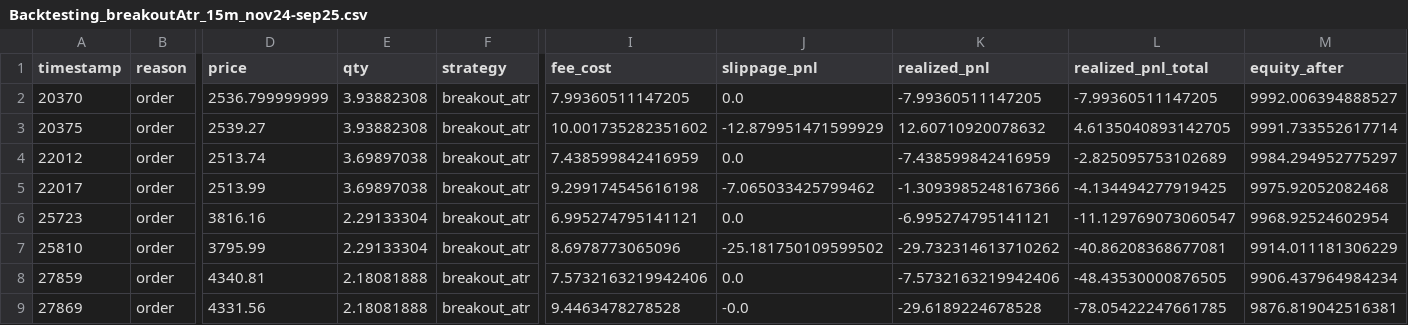
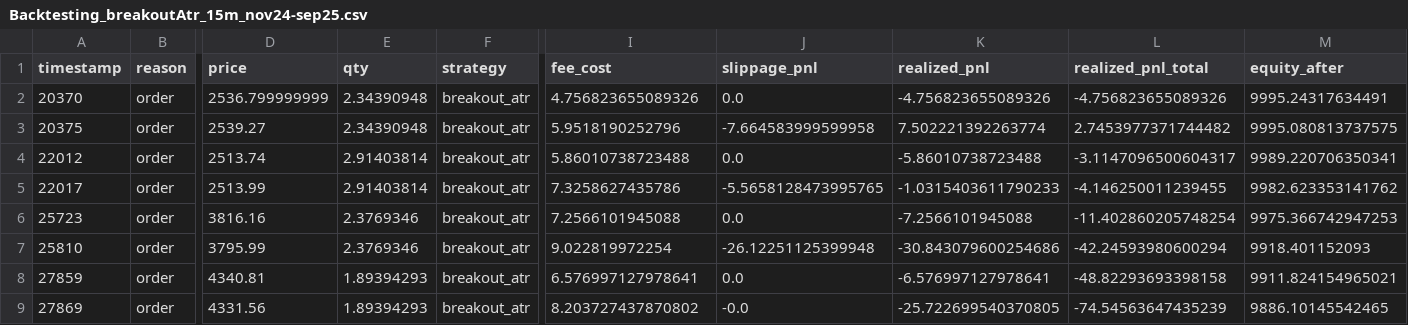
Before and after one commit to Dagt/TradeBot, a CSV file: bot_logs/Backtesting_breakoutAtr_15m_nov24-sep25.csv, drawn as a sheet; only a part is shown, gaps mark what is left out; the diff names each change by its address in the sheet, - before the commit and + after, or states it on an @@ line.

```diff
--- a/bot_logs/Backtesting_breakoutAtr_15m_nov24-sep25.csv
+++ b/bot_logs/Backtesting_breakoutAtr_15m_nov24-sep25.csv
-E2:E3 (qty): 3.93882308
+E2:E3 (qty): 2.34390948
-I2 (fee_cost): 7.99360511147205
+I2 (fee_cost): 4.756823655089326
-K2 (realized_pnl): -7.99360511147205
+K2 (realized_pnl): -4.756823655089326
-L2 (realized_pnl_total): -7.99360511147205
+L2 (realized_pnl_total): -4.756823655089326
-M2 (equity_after): 9992.006394888527
+M2 (equity_after): 9995.24317634491
-I3 (fee_cost): 10.001735282351602
+I3 (fee_cost): 5.9518190252796
-J3 (slippage_pnl): -12.879951471599929
+J3 (slippage_pnl): -7.664583999599958
-K3 (realized_pnl): 12.60710920078632
+K3 (realized_pnl): 7.502221392263774
-L3 (realized_pnl_total): 4.6135040893142705
+L3 (realized_pnl_total): 2.7453977371744482
-M3 (equity_after): 9991.733552617714
+M3 (equity_after): 9995.080813737575
-E4:E5 (qty): 3.69897038
+E4:E5 (qty): 2.91403814
-I4 (fee_cost): 7.438599842416959
+I4 (fee_cost): 5.86010738723488
-K4 (realized_pnl): -7.438599842416959
+K4 (realized_pnl): -5.86010738723488
-L4 (realized_pnl_total): -2.825095753102689
+L4 (realized_pnl_total): -3.1147096500604317
-M4 (equity_after): 9984.294952775297
+M4 (equity_after): 9989.220706350341
-I5 (fee_cost): 9.299174545616198
+I5 (fee_cost): 7.3258627435786
-J5 (slippage_pnl): -7.065033425799462
+J5 (slippage_pnl): -5.5658128473995765
-K5 (realized_pnl): -1.3093985248167366
+K5 (realized_pnl): -1.0315403611790233
-L5 (realized_pnl_total): -4.134494277919425
+L5 (realized_pnl_total): -4.146250011239455
-M5 (equity_after): 9975.92052082468
+M5 (equity_after): 9982.623353141762
-E6:E7 (qty): 2.29133304
+E6:E7 (qty): 2.3769346
-I6 (fee_cost): 6.995274795141121
+I6 (fee_cost): 7.2566101945088
-K6 (realized_pnl): -6.995274795141121
+K6 (realized_pnl): -7.2566101945088
-L6 (realized_pnl_total): -11.129769073060547
+L6 (realized_pnl_total): -11.402860205748254
-M6 (equity_after): 9968.92524602954
+M6 (equity_after): 9975.366742947253
-I7 (fee_cost): 8.6978773065096
+I7 (fee_cost): 9.022819972254
-J7 (slippage_pnl): -25.181750109599502
+J7 (slippage_pnl): -26.12251125399948
-K7 (realized_pnl): -29.732314613710262
+K7 (realized_pnl): -30.843079600254686
-L7 (realized_pnl_total): -40.86208368677081
+L7 (realized_pnl_total): -42.24593980600294
-M7 (equity_after): 9914.011181306229
+M7 (equity_after): 9918.401152093
-E8:E9 (qty): 2.18081888
+E8:E9 (qty): 1.89394293
-I8 (fee_cost): 7.5732163219942406
+I8 (fee_cost): 6.576997127978641
-K8 (realized_pnl): -7.5732163219942406
+K8 (realized_pnl): -6.576997127978641
-L8 (realized_pnl_total): -48.43530000876505
+L8 (realized_pnl_total): -48.82293693398158
-M8 (equity_after): 9906.437964984234
+M8 (equity_after): 9911.824154965021
-I9 (fee_cost): 9.4463478278528
+I9 (fee_cost): 8.203727437870802
-K9 (realized_pnl): -29.6189224678528
+K9 (realized_pnl): -25.722699540370805
-L9 (realized_pnl_total): -78.05422247661785
+L9 (realized_pnl_total): -74.54563647435239
-M9 (equity_after): 9876.819042516381
+M9 (equity_after): 9886.10145542465
```
Also changed, not shown: bot_logs/Backtesting_breakoutAtr_3m_nov24-sep25.csv, 34 other files.
